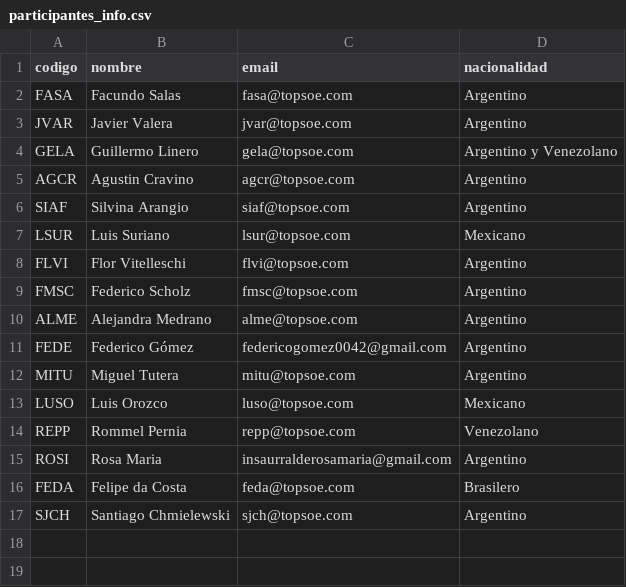
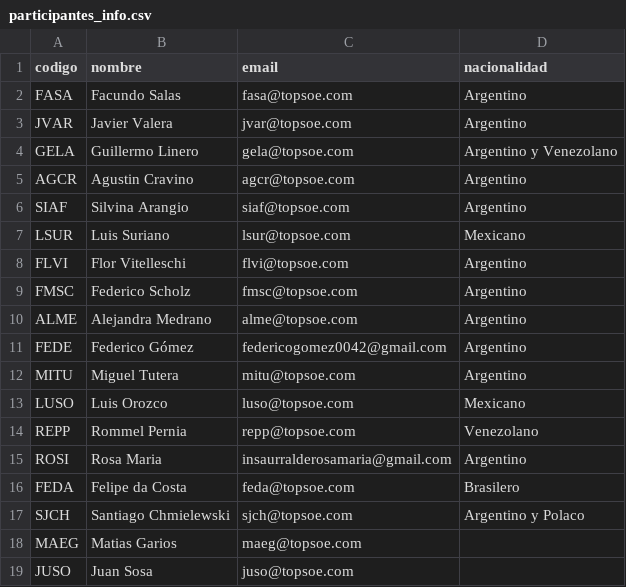
Before and after one commit to GUILLERMOLINEROA/Prode_mundial_2026, a CSV file: data/groups/oficina/participantes_info.csv, drawn as a sheet.

Commit message:
actualizados JUSO y MAEG

```diff
--- a/data/groups/oficina/participantes_info.csv
+++ b/data/groups/oficina/participantes_info.csv
@@ -16,2 +16,4 @@ ROSI,Rosa Maria,insaurralderosamaria@gmail.com,Argentino
 FEDA,Felipe da Costa,feda@topsoe.com,Brasilero
-SJCH,Santiago Chmielewski,sjch@topsoe.com,Argentino
+SJCH,Santiago Chmielewski,sjch@topsoe.com,Argentino y Polaco
+MAEG,Matias Garios,maeg@topsoe.com
+JUSO,Juan Sosa, juso@topsoe.com
```
Also changed, not shown: data/groups/oficina/entregas.csv, 2 other files.
